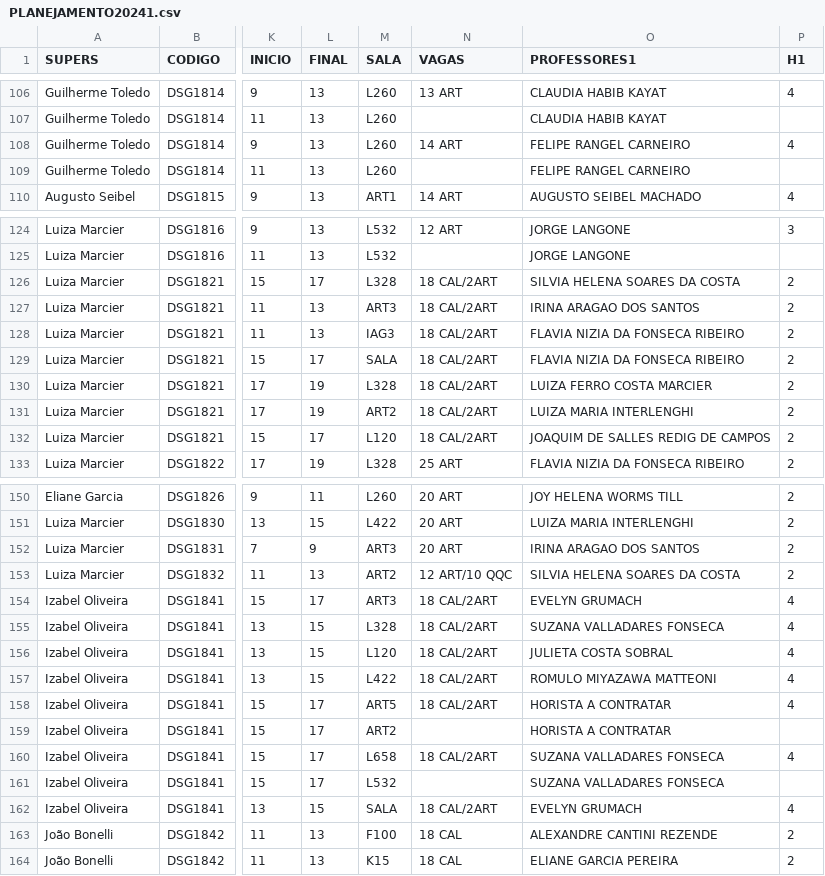
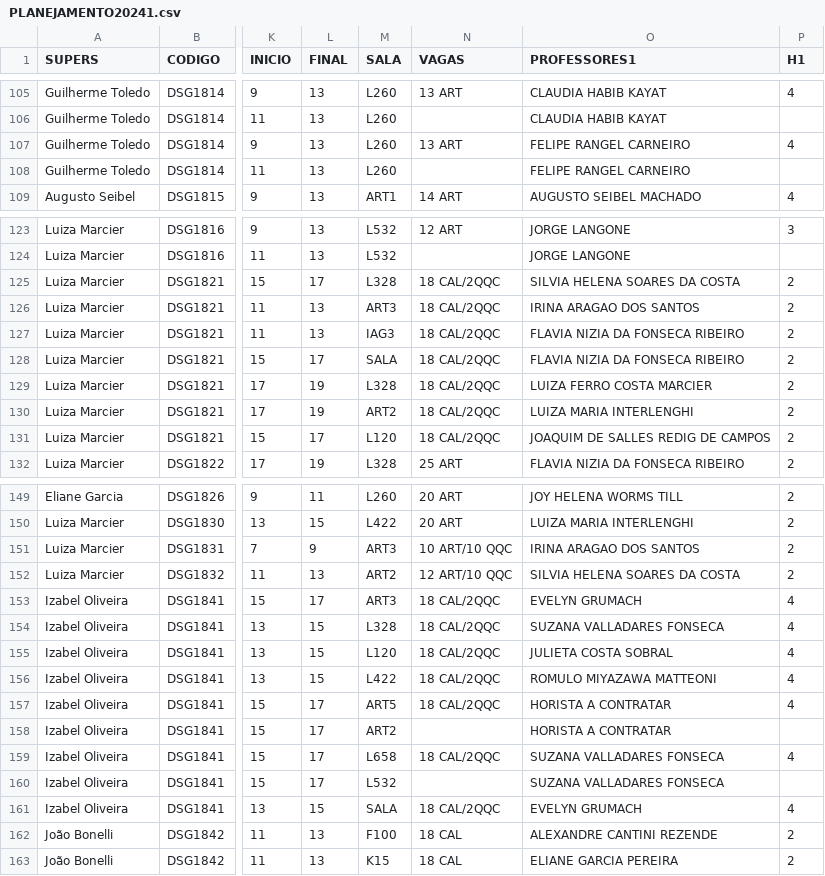
Before and after one commit to lifepucrio/lifepucrio.github.io, a CSV file: Planejamento241_Periodos/data/PLANEJAMENTO20241.csv, drawn as a sheet; only a part is shown, gaps mark what is left out; addresses are those after the commit; the diff covers the shown part only; the diff names each change by its address in the sheet, - before the commit and + after, or states it on an @@ line.

```diff
--- a/Planejamento241_Periodos/data/PLANEJAMENTO20241.csv
+++ b/Planejamento241_Periodos/data/PLANEJAMENTO20241.csv
-N107 (VAGAS): 14 ART
+N107 (VAGAS): 13 ART
-N125:N131 (VAGAS): 18 CAL/2ART
+N125:N131 (VAGAS): 18 CAL/2QQC
-N151 (VAGAS): 20 ART
+N151 (VAGAS): 10 ART/10 QQC
-N153:N157 (VAGAS): 18 CAL/2ART
+N153:N157 (VAGAS): 18 CAL/2QQC
-N159 (VAGAS): 18 CAL/2ART
+N159 (VAGAS): 18 CAL/2QQC
-N161 (VAGAS): 18 CAL/2ART
+N161 (VAGAS): 18 CAL/2QQC
```
Also changed, not shown: 1 removed row and 53 edited cells elsewhere in this file, Planejamento241_Professores/data/PLANEJAMENTO20241.csv, Planejamento241_ProfsSerieHist/data/PLANEJAMENTO20241.csv, 1 other file.
